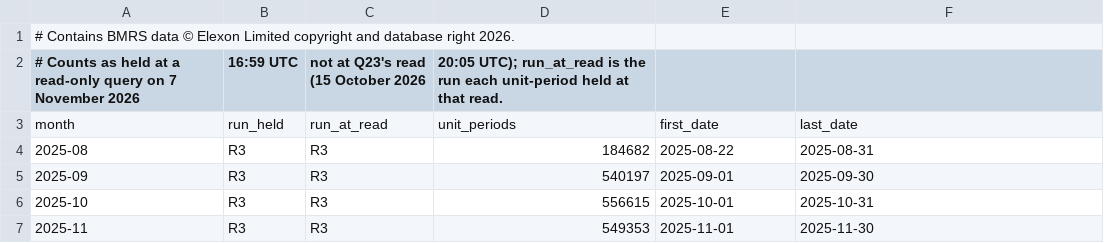
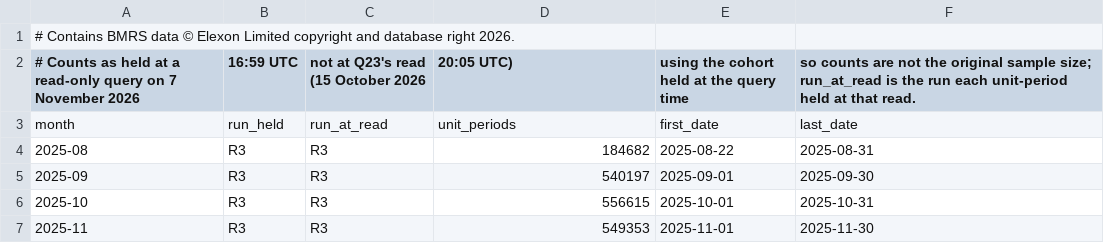
Before and after one commit to JayWatNorm/gridskew, a CSV file: docs/results/context_q23_runs_by_month.csv, drawn as a sheet; only a part is shown.

Commit message:
Results page: clearer run dates and count notes for Q23, Q28 and Q30
The Q23 and Q28 count files say they use the cohort held at the query time; Q30's lateness bands say the half-hour ends; Q23 names the dates whose three-week run arrived after the read; Q28's link matches Q23's. Tests name each run's dates and check the Q30 zeros on the listed dates.

```diff
--- a/docs/results/context_q23_runs_by_month.csv
+++ b/docs/results/context_q23_runs_by_month.csv
@@ -1,3 +1,3 @@
 # Contains BMRS data © Elexon Limited copyright and database right 2026.
-# Counts as held at a read-only query on 7 November 2026, 16:59 UTC, not at Q23's read (15 October 2026, 20:05 UTC); run_at_read is the run each unit-period held at that read.
+# Counts as held at a read-only query on 7 November 2026, 16:59 UTC, not at Q23's read (15 October 2026, 20:05 UTC), using the cohort held at the query time, so counts are not the original sample size; run_at_read is the run each unit-period held at that read.
 month,run_held,run_at_read,unit_periods,first_date,last_date
```
Also changed, not shown: docs/results/context_q28_runs_held.csv, docs/results/context_q30_outturn_lateness.csv, 2 other files.
